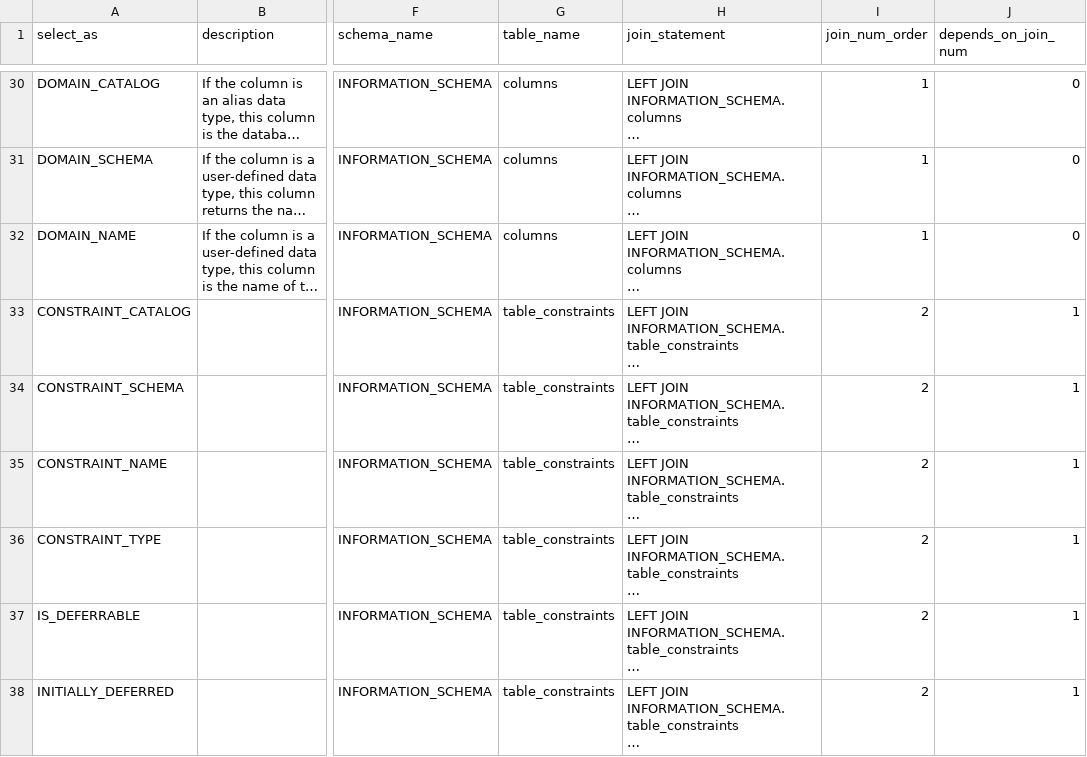
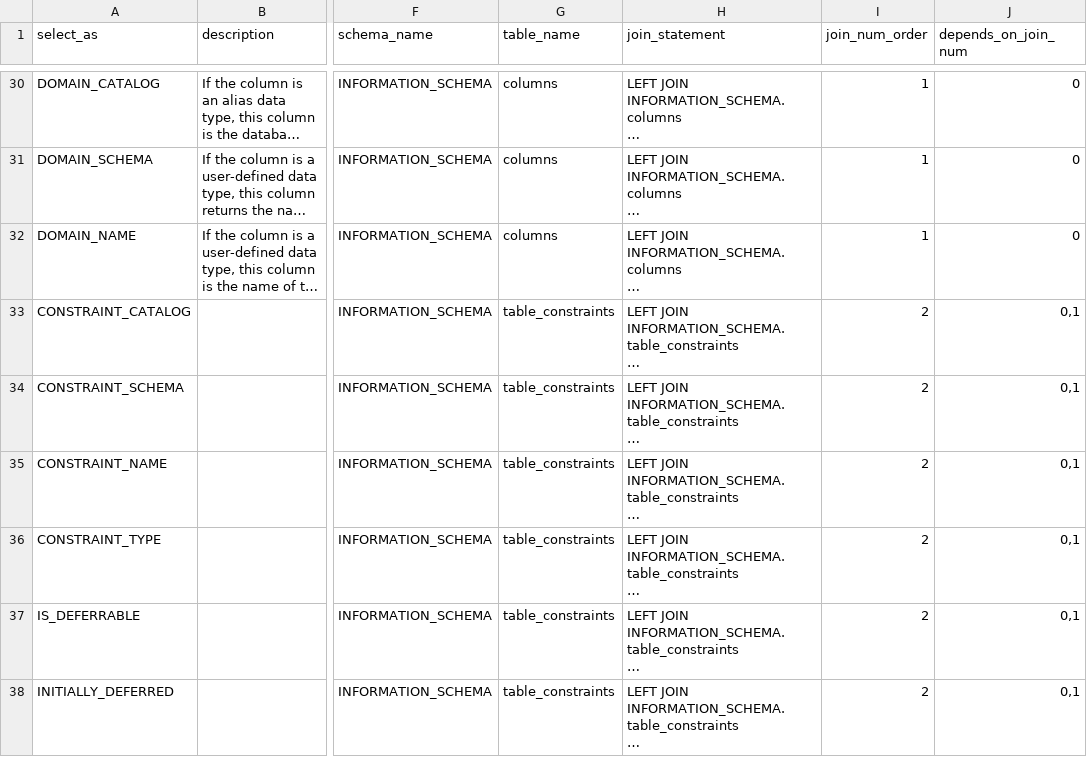
Before and after one commit to tconwell/querycoder, a CSV file: InformationSchemaConfig.csv, drawn as a sheet; only a part is shown, gaps mark what is left out; long unchanged cells end in …; the diff names each change by its address in the sheet, - before the commit and + after, or states it on an @@ line.

```diff
--- a/InformationSchemaConfig.csv
+++ b/InformationSchemaConfig.csv
-J33:J38 (depends_on_join_num): 1
+J33:J38 (depends_on_join_num): 0,1
```
Also changed, not shown: 2 other files.
